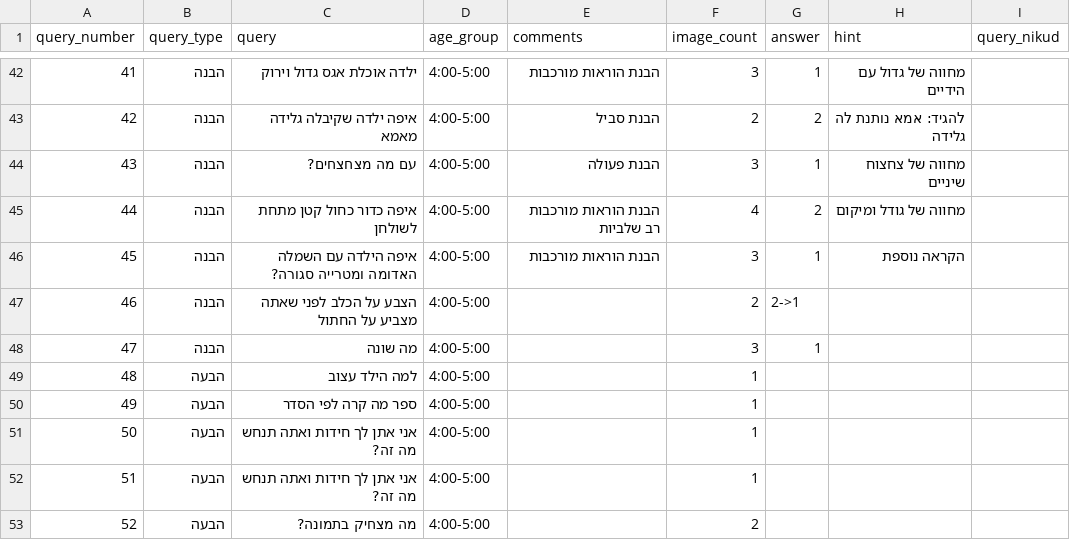
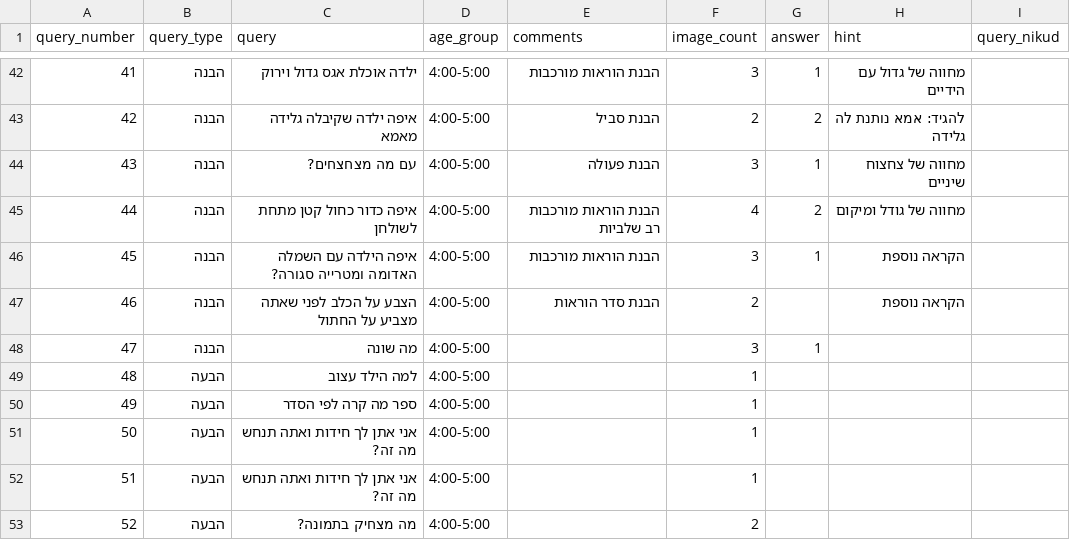
Before and after one commit to almoggiat/seeandsay-resources, a CSV file: query_database.csv, drawn as a sheet; only a part is shown, gaps mark what is left out.

Commit message:
עדכון שאלה 46: הצבע על הכלב לפני שאתה מצביע על החתול

```diff
--- a/query_database.csv
+++ b/query_database.csv
@@ -60,3 +60,3 @@ query_number,query_type,query,age_group,comments,image_count,answer,hint,query_n
 45,הבנה,איפה הילדה עם השמלה האדומה ומטרייה סגורה?,4:00-5:00,הבנת הוראות מורכבות ,3,1,הקראה נוספת,
-46,הבנה,הצבע על הכלב לפני שאתה מצביע על החתול,4:00-5:00,,2,2->1,,
+46,הבנה,הצבע על הכלב לפני שאתה מצביע על החתול,4:00-5:00,הבנת סדר הוראות,2,,הקראה נוספת,
 47,הבנה,מה שונה,4:00-5:00,,3,1,,
```
